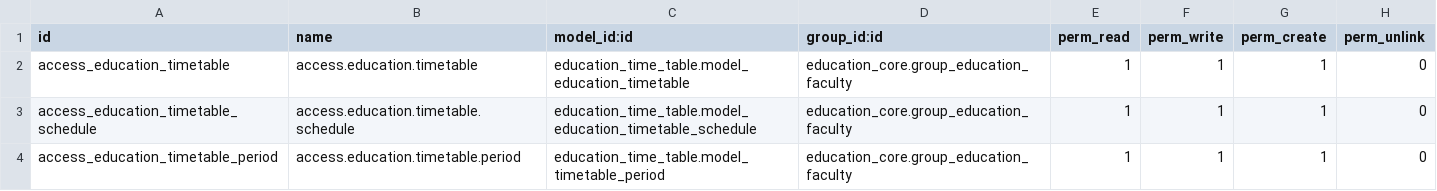
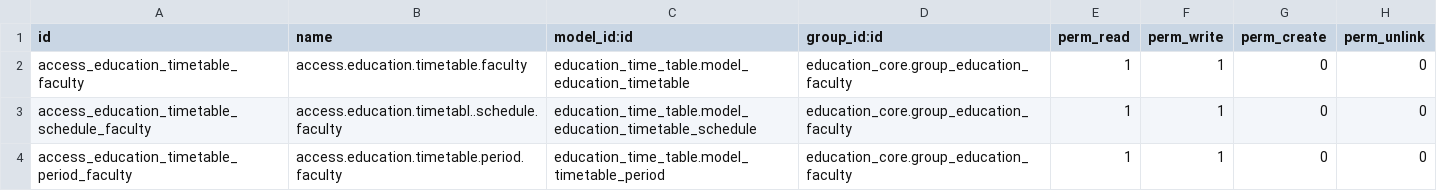
Before and after one commit to GabrielAsqui/educaec, a CSV file: education_time_table/security/ir.model.access.csv, drawn as a sheet.

```diff
--- a/education_time_table/security/ir.model.access.csv
+++ b/education_time_table/security/ir.model.access.csv
@@ -1,4 +1,4 @@
 id,name,model_id:id,group_id:id,perm_read,perm_write,perm_create,perm_unlink
-access_education_timetable,access.education.timetable,education_time_table.model_education_timetable,education_core.group_education_faculty,1,1,1,0
-access_education_timetable_schedule,access.education.timetable.schedule,education_time_table.model_education_timetable_schedule,education_core.group_education_faculty,1,1,1,0
-access_education_timetable_period,access.education.timetable.period,education_time_table.model_timetable_period,education_core.group_education_faculty,1,1,1,0
+access_education_timetable_faculty,access.education.timetable.faculty,education_time_table.model_education_timetable,education_core.group_education_faculty,1,1,0,0
+access_education_timetable_schedule_faculty,access.education.timetabl..schedule.faculty,education_time_table.model_education_timetable_schedule,education_core.group_education_faculty,1,1,0,0
+access_education_timetable_period_faculty,access.education.timetable.period.faculty,education_time_table.model_timetable_period,education_core.group_education_faculty,1,1,0,0
```
Also changed, not shown: education_attendances/security/ir.model.access.csv, education_core/security/ir.model.access.csv, 15 other files.
